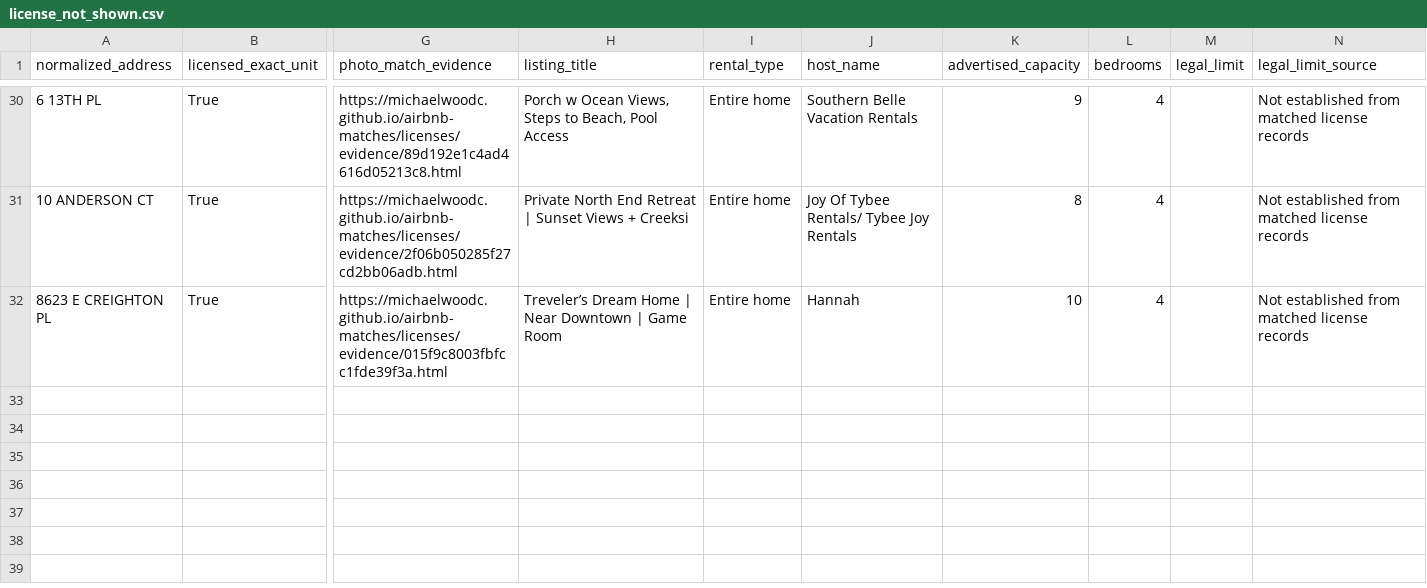
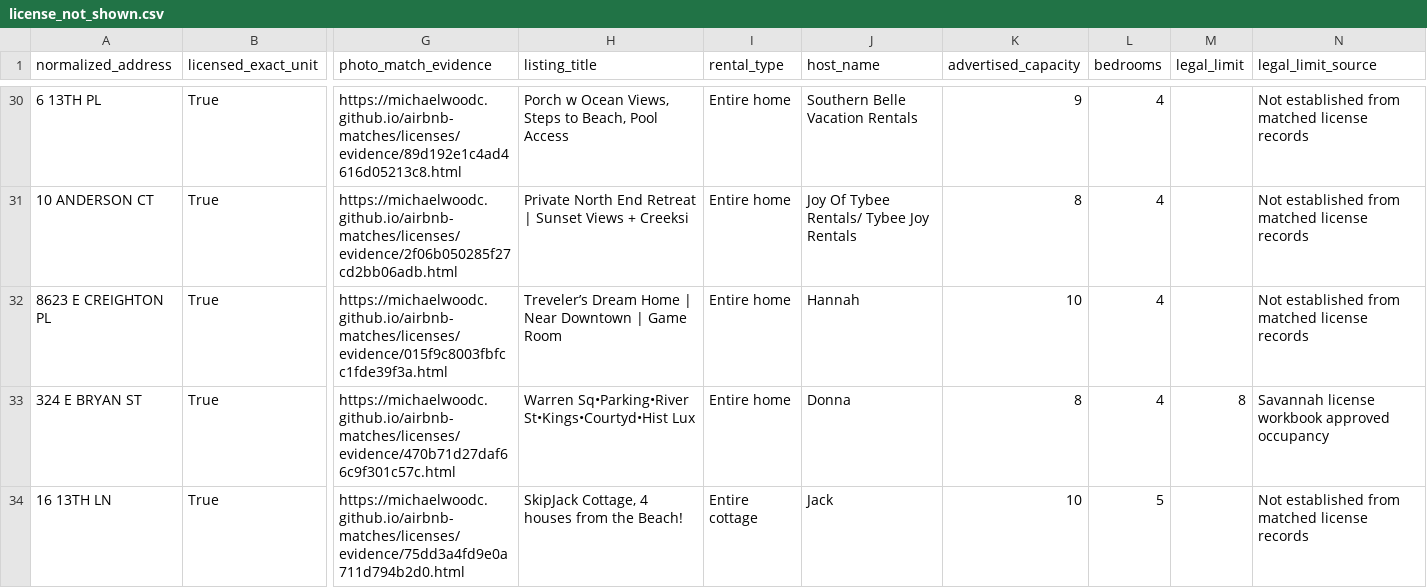
Before and after one commit to MichaelWoodc/airbnb-matches, a CSV file: licenses/license_not_shown.csv, drawn as a sheet; only a part is shown, gaps mark what is left out; rows hold the shown columns only; the diff names each change by its address in the sheet, - before the commit and + after, or states it on an @@ line.

Commit message:
Update discovered property matches

```diff
--- a/licenses/license_not_shown.csv
+++ b/licenses/license_not_shown.csv
+row 33: 324 E BRYAN ST | True | https://michaelwoodc.github.io/airbnb-matches/licenses/evidence/470b71d27daf66c9f301c57c.html | Warren Sq•Parking•River St•Kings•Courtyd•Hist Lux | Entire home | Donna | 8 | 4 | 8 | Savannah license workbook approved occupancy
+row 34: 16 13TH LN | True | https://michaelwoodc.github.io/airbnb-matches/licenses/evidence/75dd3a4fd9e0a711d794b2d0.html | SkipJack Cottage, 4 houses from the Beach! | Entire cottage | Jack | 10 | 5 |  | Not established from matched license records
```
Also changed, not shown: 12 other files.
